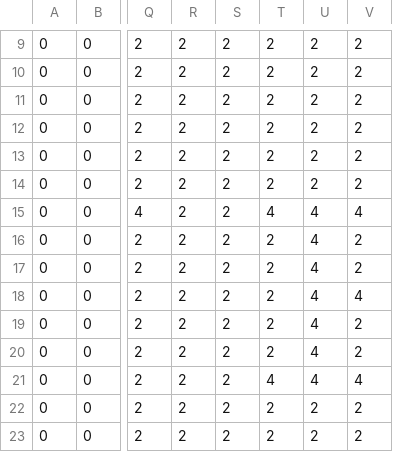
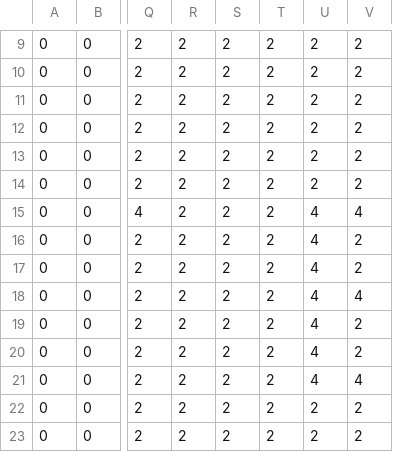
Before and after one commit to graue-gans/RoboArena, a CSV file: background.csv, drawn as a sheet; only a part is shown, gaps mark what is left out; the diff names each change by its address in the sheet, - before the commit and + after, or states it on an @@ line.

Commit message:
dummy background

```diff
--- a/background.csv
+++ b/background.csv
-T15: 4
+T15: 2
-T21: 4
+T21: 2
```
